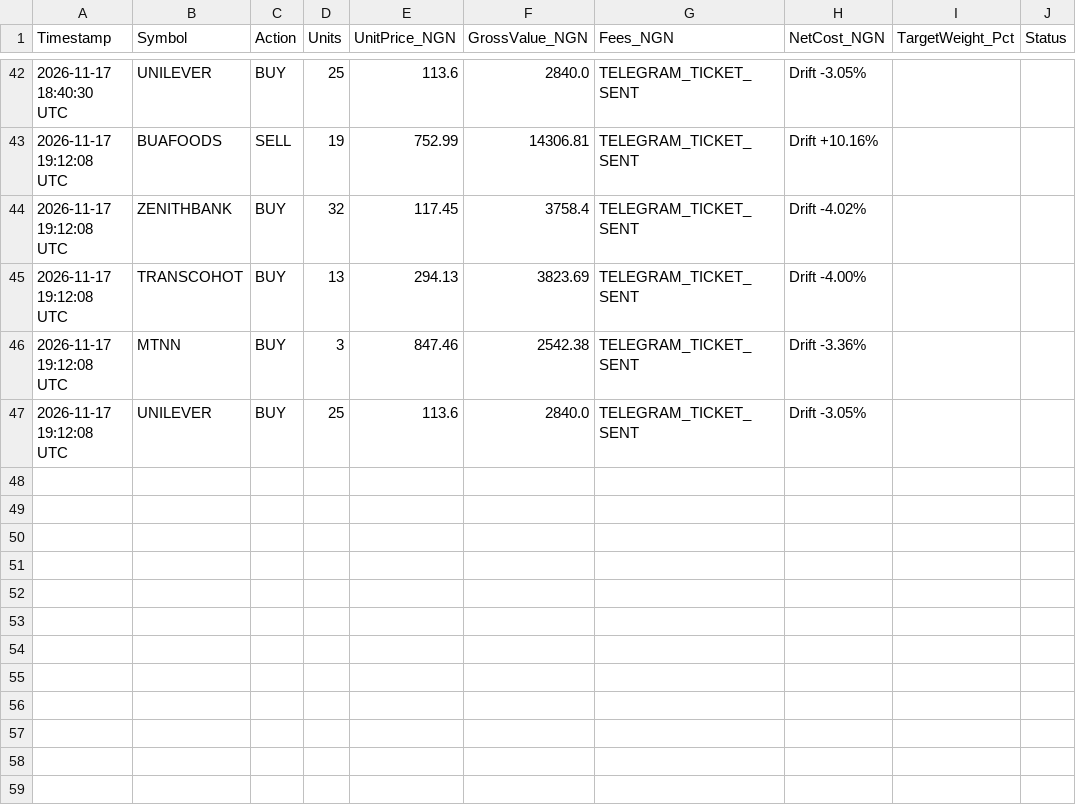
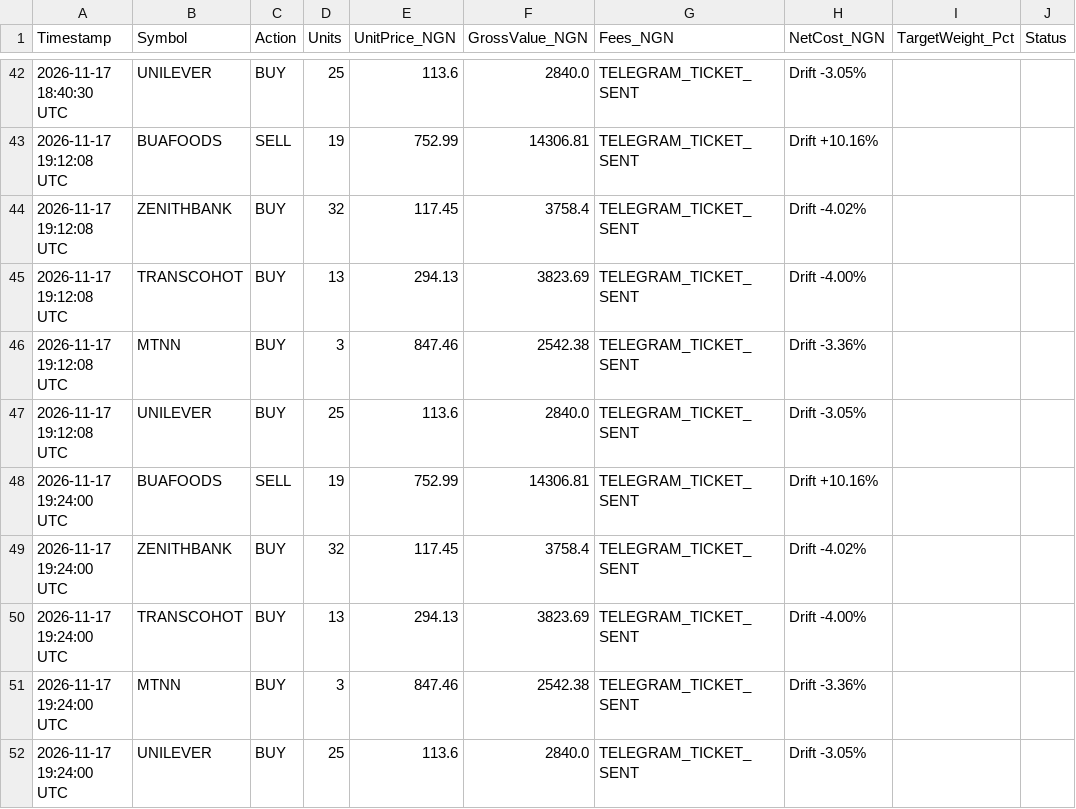
Before and after one commit to bamideleadedeji/ngx-quant-risk-engine, a CSV file: ngx_trade_audit.csv, drawn as a sheet; only a part is shown, gaps mark what is left out; the diff names each change by its address in the sheet, - before the commit and + after, or states it on an @@ line.

```diff
--- a/ngx_trade_audit.csv
+++ b/ngx_trade_audit.csv
+row 48: 2026-11-17 19:24:00 UTC | BUAFOODS | SELL | 19 | 752.99 | 14306.81 | TELEGRAM_TICKET_SENT | Drift +10.16%
+row 49: 2026-11-17 19:24:00 UTC | ZENITHBANK | BUY | 32 | 117.45 | 3758.4 | TELEGRAM_TICKET_SENT | Drift -4.02%
+row 50: 2026-11-17 19:24:00 UTC | TRANSCOHOT | BUY | 13 | 294.13 | 3823.69 | TELEGRAM_TICKET_SENT | Drift -4.00%
+row 51: 2026-11-17 19:24:00 UTC | MTNN | BUY | 3 | 847.46 | 2542.38 | TELEGRAM_TICKET_SENT | Drift -3.36%
+row 52: 2026-11-17 19:24:00 UTC | UNILEVER | BUY | 25 | 113.6 | 2840.0 | TELEGRAM_TICKET_SENT | Drift -3.05%
```
